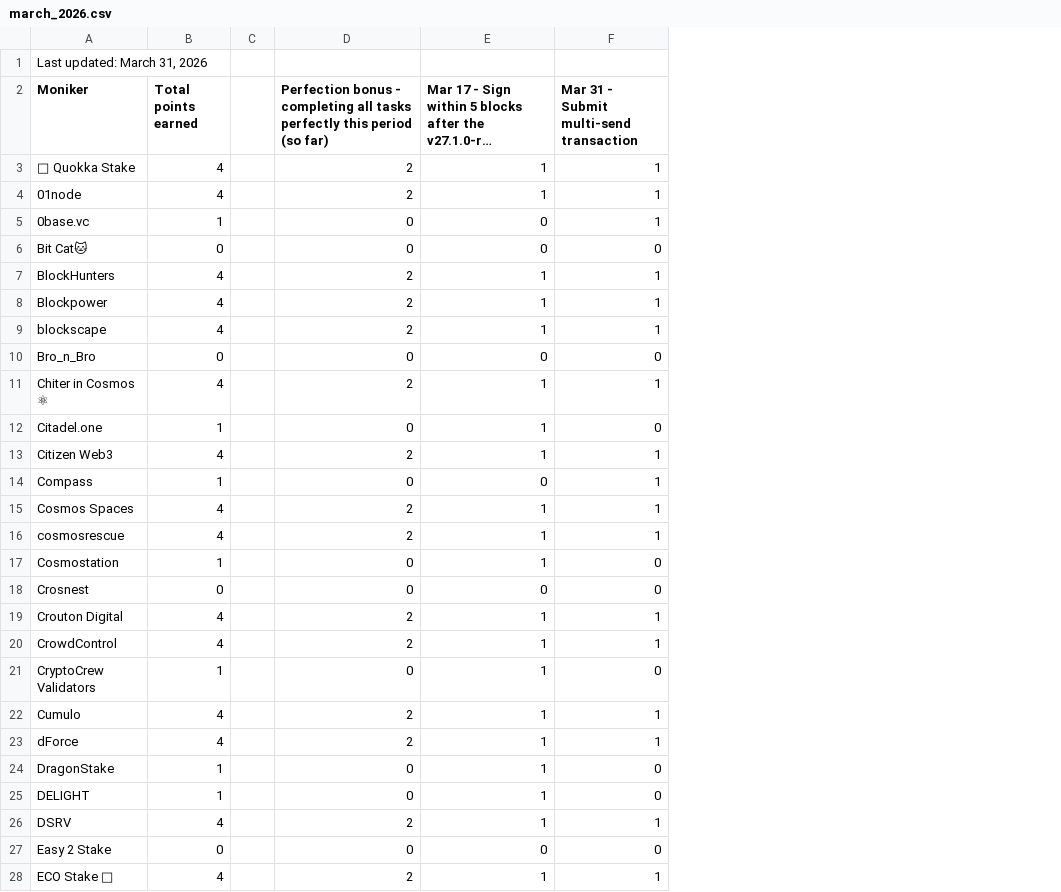
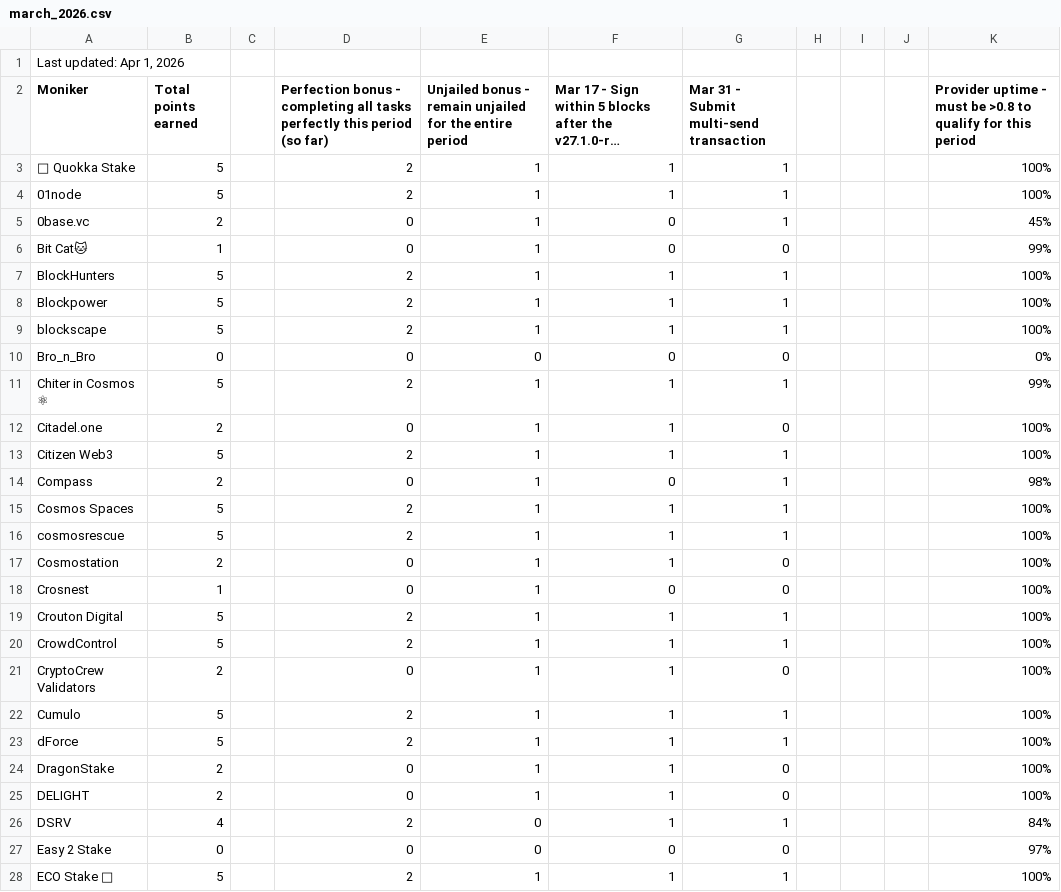
Before and after one commit to hyphacoop/site-for-TIP-data, a CSV file: data/march_2026.csv, drawn as a sheet; only a part is shown; long unchanged cells end in …; the diff covers the shown part only; the diff names each change by its address in the sheet, - before the commit and + after, or states it on an @@ line.

```diff
--- a/data/march_2026.csv
+++ b/data/march_2026.csv
+column E, rows 2-28: Unjailed bonus - remain unjailed for the entire period | 1 | 1 | 1 | 1 | 1 | 1 | 1 | 0 | 1 | 1 | 1 | 1 | 1 | 1 | 1 | 1 | 1 | 1 | 1 | 1 | 1 | 1 | 1 | 0 | 0 | 1
+column H, empty
+column I, empty
+column J, empty
+column K, rows 2-28: Provider uptime - must be >0.8 to qualify for this period | 100% | 100% | 45% | 99% | 100% | 100% | 100% | 0% | 99% | 100% | 100% | 98% | 100% | 100% | 100% | 100% | 100% | 100% | 100% | 100% | 100% | 100% | 100% | 84% | 97% | 100%
-A1 (Moniker): Last updated: March 31, 2026
+A1 (Moniker): Last updated: Apr 1, 2026
-B3:B4 (Total points earned): 4
+B3:B4 (Total points earned): 5
-B5 (Total points earned): 1
+B5 (Total points earned): 2
-B6 (Total points earned): 0
+B6 (Total points earned): 1
-B7:B9 (Total points earned): 4
+B7:B9 (Total points earned): 5
-B11 (Total points earned): 4
+B11 (Total points earned): 5
-B12 (Total points earned): 1
+B12 (Total points earned): 2
-B13 (Total points earned): 4
+B13 (Total points earned): 5
-B14 (Total points earned): 1
+B14 (Total points earned): 2
-B15:B16 (Total points earned): 4
+B15:B16 (Total points earned): 5
-B17 (Total points earned): 1
+B17 (Total points earned): 2
-B18 (Total points earned): 0
+B18 (Total points earned): 1
-B19:B20 (Total points earned): 4
+B19:B20 (Total points earned): 5
-B21 (Total points earned): 1
+B21 (Total points earned): 2
-B22:B23 (Total points earned): 4
+B22:B23 (Total points earned): 5
-B24:B25 (Total points earned): 1
+B24:B25 (Total points earned): 2
-B28 (Total points earned): 4
+B28 (Total points earned): 5
```
Also changed, not shown: 41 edited cells elsewhere in this file, 1 other file.
